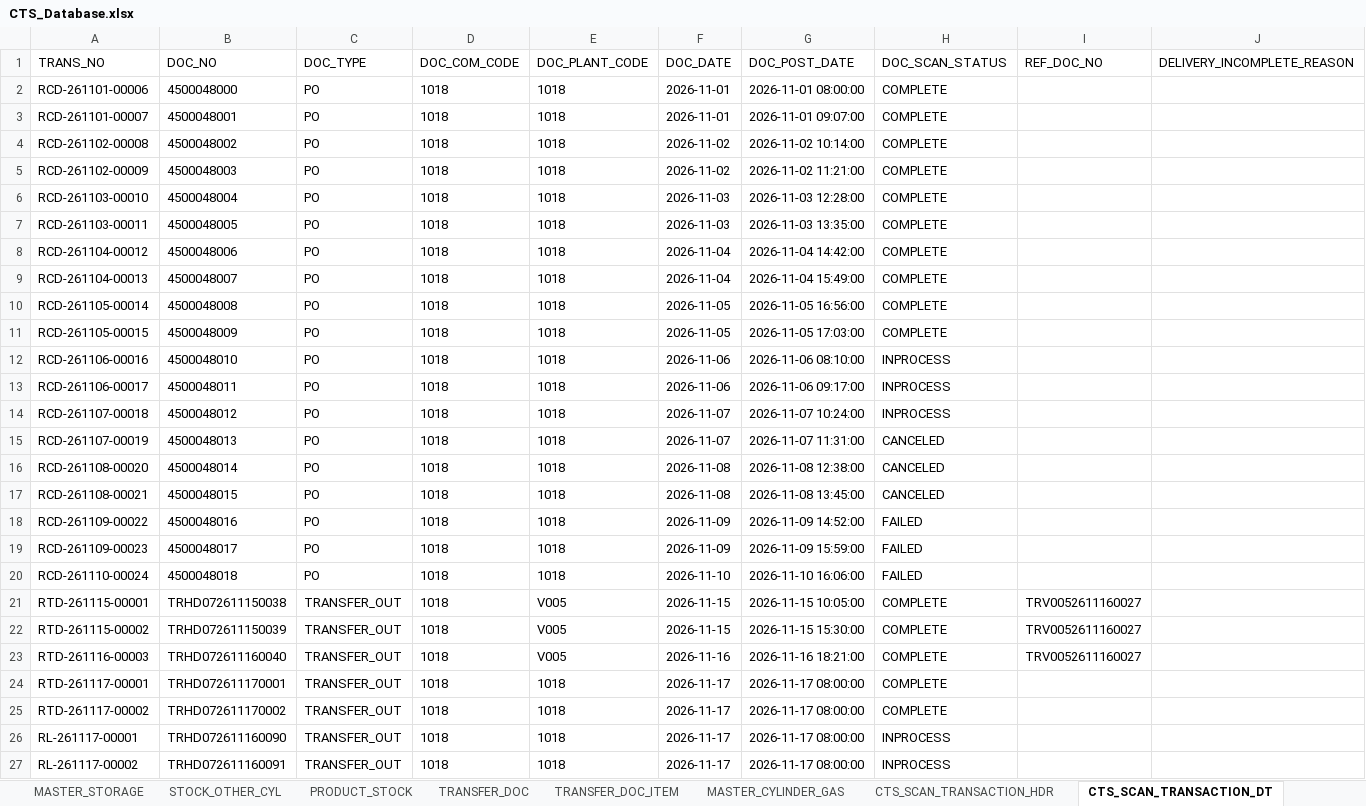
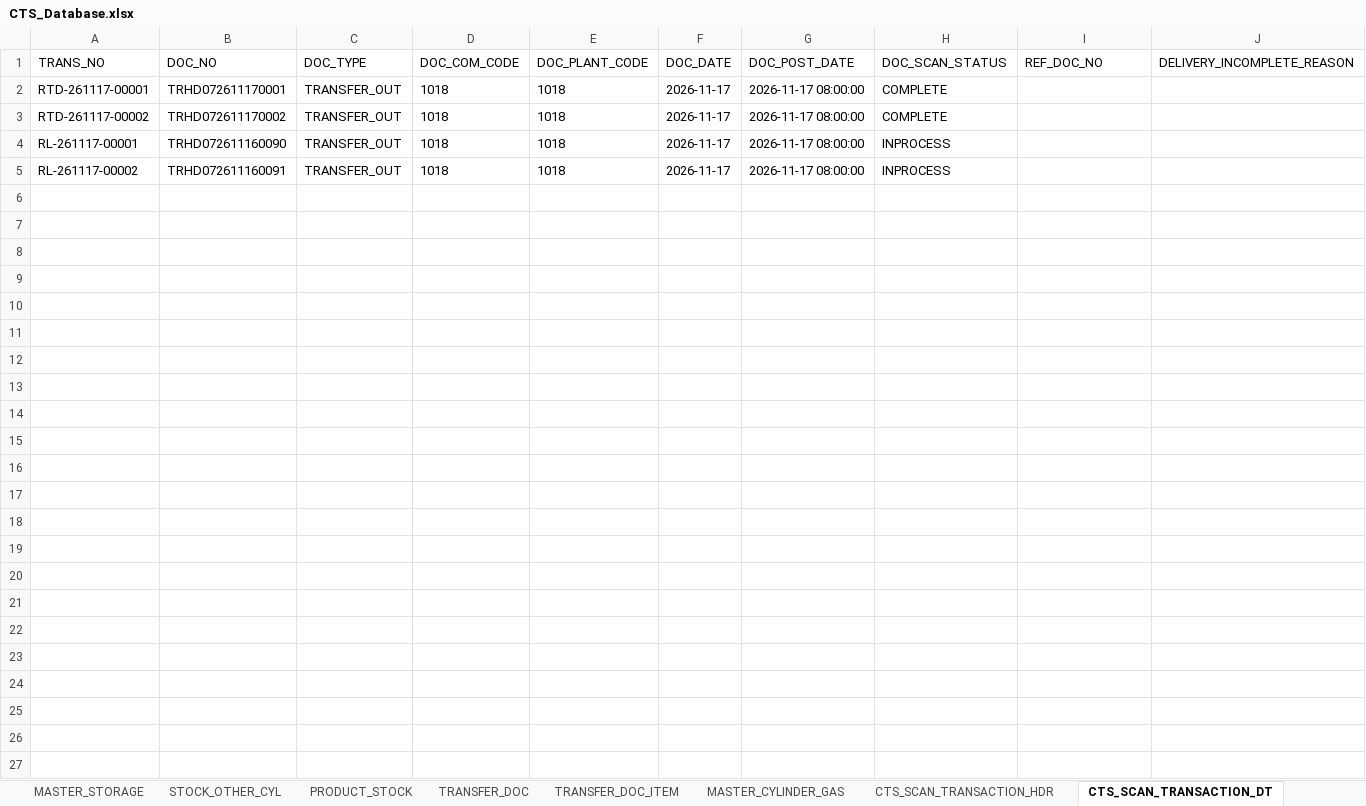
Before and after one commit to ATCHA6365/cts-gasshop-sim, an Excel workbook: CTS_Database.xlsx, sheet CTS_SCAN_TRANSACTION_DT, drawn as a sheet; values as stored, in another font and other column widths than the file's, no borders; the diff names each change by its address in the sheet, - before the commit and + after, or states it on an @@ line.

```diff
--- a/CTS_Database.xlsx (sheet CTS_SCAN_TRANSACTION_DT)
+++ b/CTS_Database.xlsx (sheet CTS_SCAN_TRANSACTION_DT)
-row 2: RCD-261101-00006 | 4500048000 | PO | 1018 | 1018 | 2026-11-01 | 2026-11-01 08:00:00 | COMPLETE
-row 3: RCD-261101-00007 | 4500048001 | PO | 1018 | 1018 | 2026-11-01 | 2026-11-01 09:07:00 | COMPLETE
-row 4: RCD-261102-00008 | 4500048002 | PO | 1018 | 1018 | 2026-11-02 | 2026-11-02 10:14:00 | COMPLETE
-row 5: RCD-261102-00009 | 4500048003 | PO | 1018 | 1018 | 2026-11-02 | 2026-11-02 11:21:00 | COMPLETE
-row 6: RCD-261103-00010 | 4500048004 | PO | 1018 | 1018 | 2026-11-03 | 2026-11-03 12:28:00 | COMPLETE
-row 7: RCD-261103-00011 | 4500048005 | PO | 1018 | 1018 | 2026-11-03 | 2026-11-03 13:35:00 | COMPLETE
-row 8: RCD-261104-00012 | 4500048006 | PO | 1018 | 1018 | 2026-11-04 | 2026-11-04 14:42:00 | COMPLETE
-row 9: RCD-261104-00013 | 4500048007 | PO | 1018 | 1018 | 2026-11-04 | 2026-11-04 15:49:00 | COMPLETE
-row 10: RCD-261105-00014 | 4500048008 | PO | 1018 | 1018 | 2026-11-05 | 2026-11-05 16:56:00 | COMPLETE
-row 11: RCD-261105-00015 | 4500048009 | PO | 1018 | 1018 | 2026-11-05 | 2026-11-05 17:03:00 | COMPLETE
-row 12: RCD-261106-00016 | 4500048010 | PO | 1018 | 1018 | 2026-11-06 | 2026-11-06 08:10:00 | INPROCESS
-row 13: RCD-261106-00017 | 4500048011 | PO | 1018 | 1018 | 2026-11-06 | 2026-11-06 09:17:00 | INPROCESS
-row 14: RCD-261107-00018 | 4500048012 | PO | 1018 | 1018 | 2026-11-07 | 2026-11-07 10:24:00 | INPROCESS
-row 15: RCD-261107-00019 | 4500048013 | PO | 1018 | 1018 | 2026-11-07 | 2026-11-07 11:31:00 | CANCELED
-row 16: RCD-261108-00020 | 4500048014 | PO | 1018 | 1018 | 2026-11-08 | 2026-11-08 12:38:00 | CANCELED
-row 17: RCD-261108-00021 | 4500048015 | PO | 1018 | 1018 | 2026-11-08 | 2026-11-08 13:45:00 | CANCELED
-row 18: RCD-261109-00022 | 4500048016 | PO | 1018 | 1018 | 2026-11-09 | 2026-11-09 14:52:00 | FAILED
-row 19: RCD-261109-00023 | 4500048017 | PO | 1018 | 1018 | 2026-11-09 | 2026-11-09 15:59:00 | FAILED
-row 20: RCD-261110-00024 | 4500048018 | PO | 1018 | 1018 | 2026-11-10 | 2026-11-10 16:06:00 | FAILED
-row 21: RTD-261115-00001 | TRHD072611150038 | TRANSFER_OUT | 1018 | V005 | 2026-11-15 | 2026-11-15 10:05:00 | COMPLETE | TRV0052611160027
-row 22: RTD-261115-00002 | TRHD072611150039 | TRANSFER_OUT | 1018 | V005 | 2026-11-15 | 2026-11-15 15:30:00 | COMPLETE | TRV0052611160027
-row 23: RTD-261116-00003 | TRHD072611160040 | TRANSFER_OUT | 1018 | V005 | 2026-11-16 | 2026-11-16 18:21:00 | COMPLETE | TRV0052611160027
```
Also changed, not shown: sheet CTS_SCAN_TRANSACTION_QR_CODE, sheet CTS_SCAN_TRANSACTION_HDR, sheet CTS_SCAN_TRANSACTION_IMG, 1 other file.
